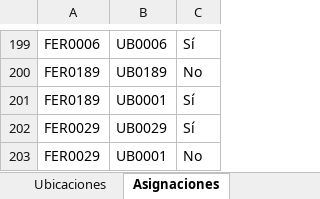
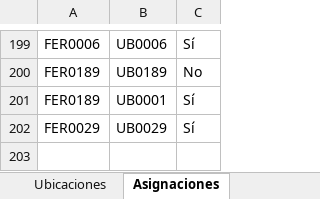
Before and after one commit to JunyMSAI/FerreteriaMS, an Excel workbook: 03_Aplicacion/inventario.xlsx, sheet Asignaciones, drawn as a sheet; only a part is shown, gaps mark what is left out; values as stored, in another font and other column widths than the file's, no borders; the diff names each change by its address in the sheet, - before the commit and + after, or states it on an @@ line.

Commit message:
Actualización administrativa de inventario.xlsx (FerreteríaMS v0)

```diff
--- a/03_Aplicacion/inventario.xlsx (sheet Asignaciones)
+++ b/03_Aplicacion/inventario.xlsx (sheet Asignaciones)
-row 203: FER0029 | UB0001 | No
```
